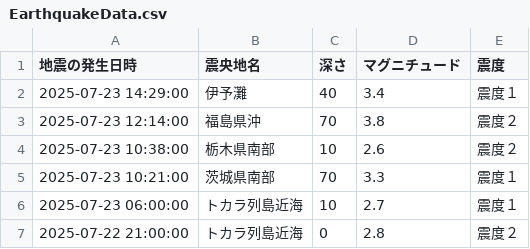
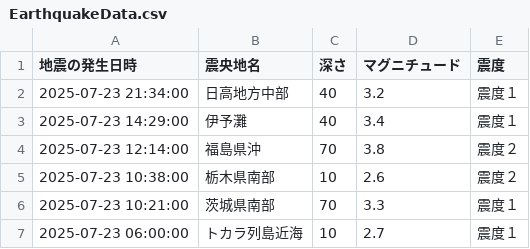
Before and after one commit to wetfore8050/cdargrv, a CSV file: EarthquakeData.csv, drawn as a sheet; only a part is shown; the shorter side is filled out with more unchanged rows; the diff names each change by its address in the sheet, - before the commit and + after, or states it on an @@ line.

```diff
--- a/EarthquakeData.csv
+++ b/EarthquakeData.csv
+row 2: 2025-07-23 21:34:00 | 日高地方中部 | 40 | 3.2 | 震度１
```
Also changed, not shown: 10 other files.
